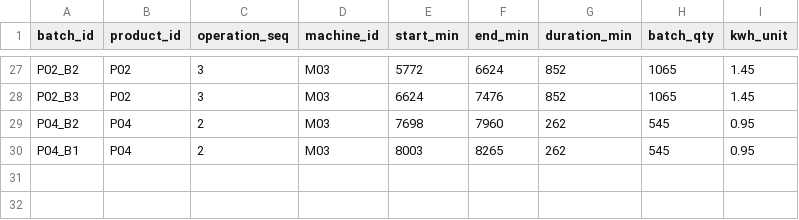
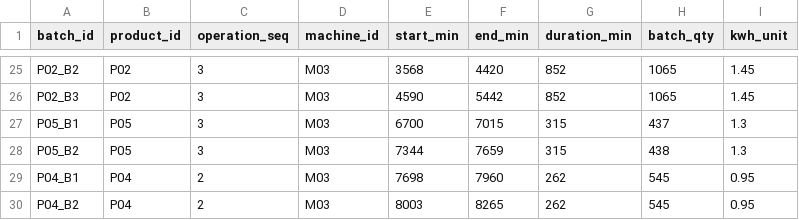
Before and after one commit to AliUmutKazak/factory-decision-intelligence, a CSV file: data/processed/production_schedule.csv, drawn as a sheet; only a part is shown, gaps mark what is left out; addresses are those after the commit; the diff covers the shown part only; the diff names each change by its address in the sheet, - before the commit and + after, or states it on an @@ line.

```diff
--- a/data/processed/production_schedule.csv
+++ b/data/processed/production_schedule.csv
-E25 (start_min): 5772
+E25 (start_min): 3568
-F25 (end_min): 6624
+F25 (end_min): 4420
-E26 (start_min): 6624
+E26 (start_min): 4590
-F26 (end_min): 7476
+F26 (end_min): 5442
+row 27: P05_B1 | P05 | 3 | M03 | 6700 | 7015 | 315 | 437 | 1.3
+row 28: P05_B2 | P05 | 3 | M03 | 7344 | 7659 | 315 | 438 | 1.3
-A29 (batch_id): P04_B2
+A29 (batch_id): P04_B1
-A30 (batch_id): P04_B1
+A30 (batch_id): P04_B2
```
Also changed, not shown: 5 added rows, 7 removed rows and 20 edited cells elsewhere in this file, 1 other file.
